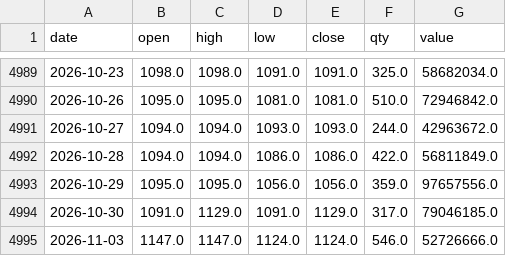
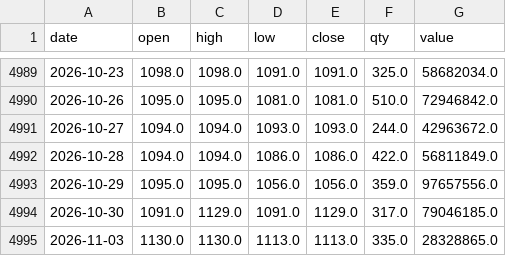
Before and after one commit to consultingapartment/Food8MSE, a CSV file: inputs/prices/APU.csv, drawn as a sheet; only a part is shown, gaps mark what is left out.

```diff
--- a/inputs/prices/APU.csv
+++ b/inputs/prices/APU.csv
@@ -4994,2 +4994,2 @@ date,open,high,low,close,qty,value
 2026-10-30,1091.0,1129.0,1091.0,1129.0,317.0,79046185.0
-2026-11-03,1147.0,1147.0,1124.0,1124.0,546.0,52726666.0
+2026-11-03,1130.0,1130.0,1113.0,1113.0,335.0,28328865.0
```
Also changed, not shown: inputs/market.csv, inputs/prices/MFC.csv, 13 other files.
